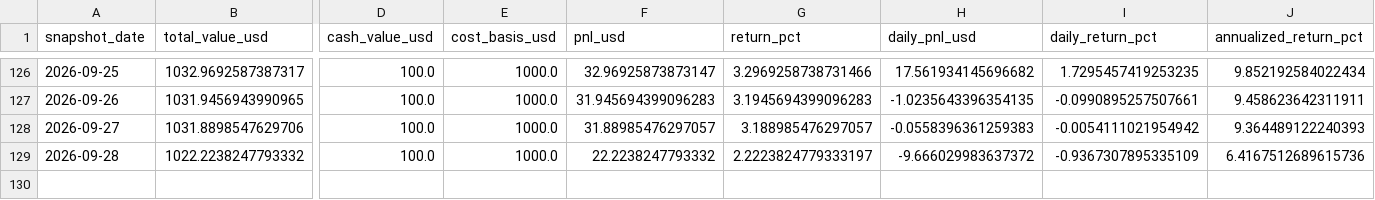
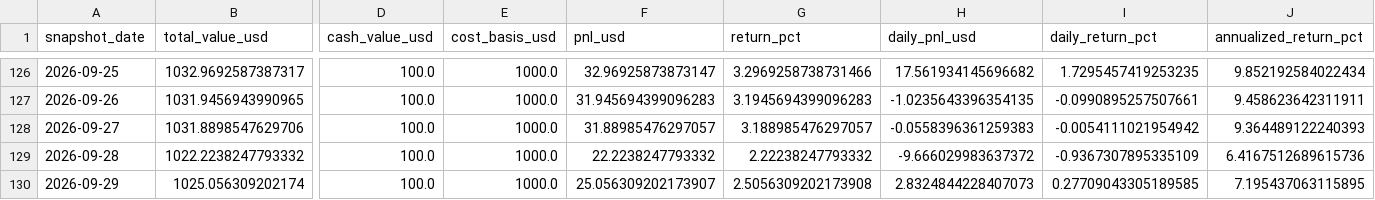
Before and after one commit to linjiw/quant-learn, a CSV file: data/portfolio/ai_portfolio_summary.csv, drawn as a sheet; only a part is shown, gaps mark what is left out; rows hold the shown columns only; the diff names each change by its address in the sheet, - before the commit and + after, or states it on an @@ line.

```diff
--- a/data/portfolio/ai_portfolio_summary.csv
+++ b/data/portfolio/ai_portfolio_summary.csv
-G129 (return_pct): 2.2223824779333197
+G129 (return_pct): 2.22238247793332
+row 130: 2026-09-29 | 1025.056309202174 | 100.0 | 1000.0 | 25.056309202173907 | 2.5056309202173908 | 2.8324844228407073 | 0.27709043305189585 | 7.195437063115895
```
Also changed, not shown: data/portfolio/ai_portfolio_snapshots.csv.
